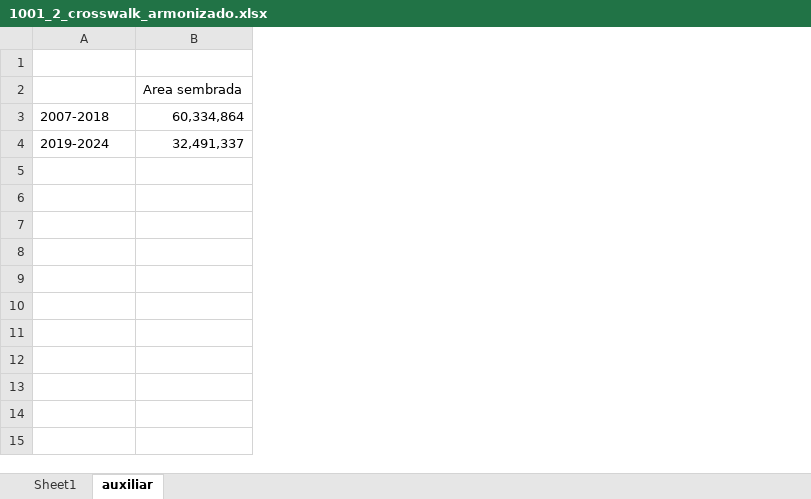
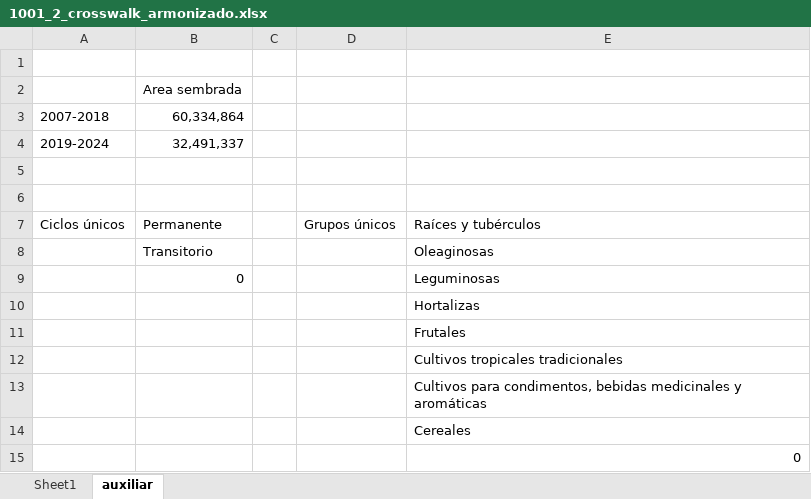
Before and after one commit to JC-AlfonsoR/PEG-mining-agriculture, an Excel workbook: data/config/1001_2_crosswalk_armonizado.xlsx, sheet auxiliar, drawn as a sheet; values as stored, in another font and other column widths than the file's, no borders; the diff names each change by its address in the sheet, - before the commit and + after, or states it on an @@ line.

```diff
--- a/data/config/1001_2_crosswalk_armonizado.xlsx (sheet auxiliar)
+++ b/data/config/1001_2_crosswalk_armonizado.xlsx (sheet auxiliar)
+column C, empty
+column D, empty
+column E, empty
+row 5: (empty)
+row 6: (empty)
+row 7: Ciclos únicos | Permanente |  | Grupos únicos | Raíces y tubérculos
+row 8:  | Transitorio |  |  | Oleaginosas
+row 9:  | 0 |  |  | Leguminosas
+row 10:  |  |  |  | Hortalizas
+row 11:  |  |  |  | Frutales
+row 12:  |  |  |  | Cultivos tropicales tradicionales
+row 13:  |  |  |  | Cultivos para condimentos, bebidas medicinales y aromáticas
+row 14:  |  |  |  | Cereales
+row 15:  |  |  |  | 0
```
Also changed, not shown: sheet Sheet1, data/config/1001_1_plantilla_crosswalk.xlsx, 4 other files.
